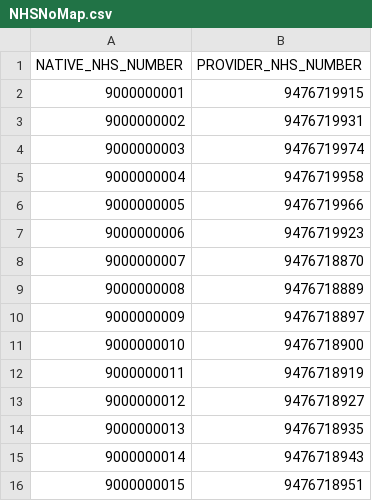
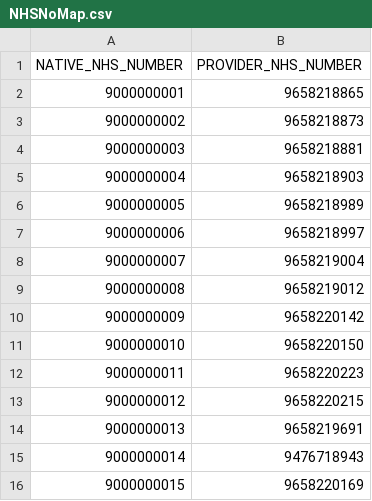
Before and after one commit to nhsconnect/gpconnect-provider-testing, a CSV file: Data/NHSNoMap.csv, drawn as a sheet.

Commit message:
Updates for 0.5 pds alignment

```diff
--- a/Data/NHSNoMap.csv
+++ b/Data/NHSNoMap.csv
@@ -1,16 +1,16 @@
 NATIVE_NHS_NUMBER,PROVIDER_NHS_NUMBER
-9000000001,9476719915
-9000000002,9476719931
-9000000003,9476719974
-9000000004,9476719958
-9000000005,9476719966
-9000000006,9476719923
-9000000007,9476718870
-9000000008,9476718889
-9000000009,9476718897
-9000000010,9476718900
-9000000011,9476718919
-9000000012,9476718927
-9000000013,9476718935
+9000000001,9658218865
+9000000002,9658218873
+9000000003,9658218881
+9000000004,9658218903
+9000000005,9658218989
+9000000006,9658218997
+9000000007,9658219004
+9000000008,9658219012
+9000000009,9658220142
+9000000010,9658220150
+9000000011,9658220223
+9000000012,9658220215
+9000000013,9658219691
 9000000014,9476718943
-9000000015,9476718951
+9000000015,9658220169
```
